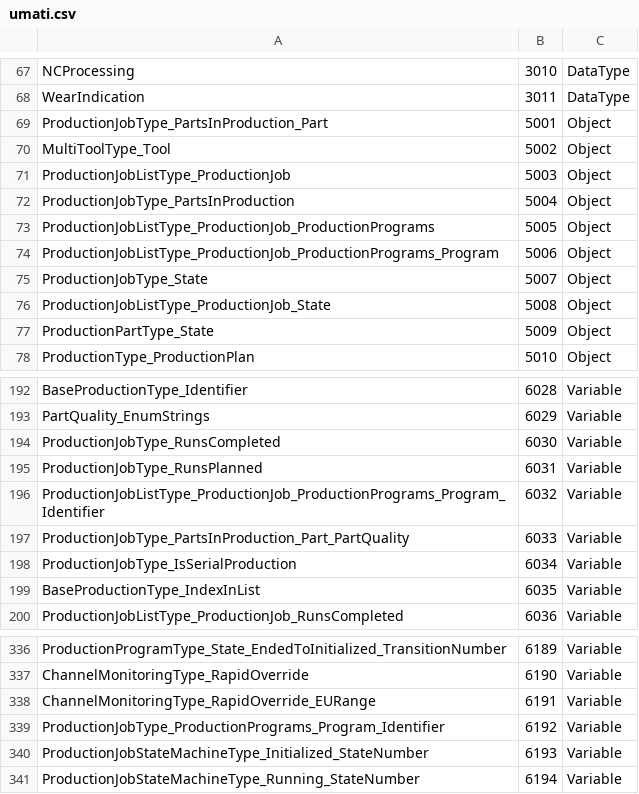
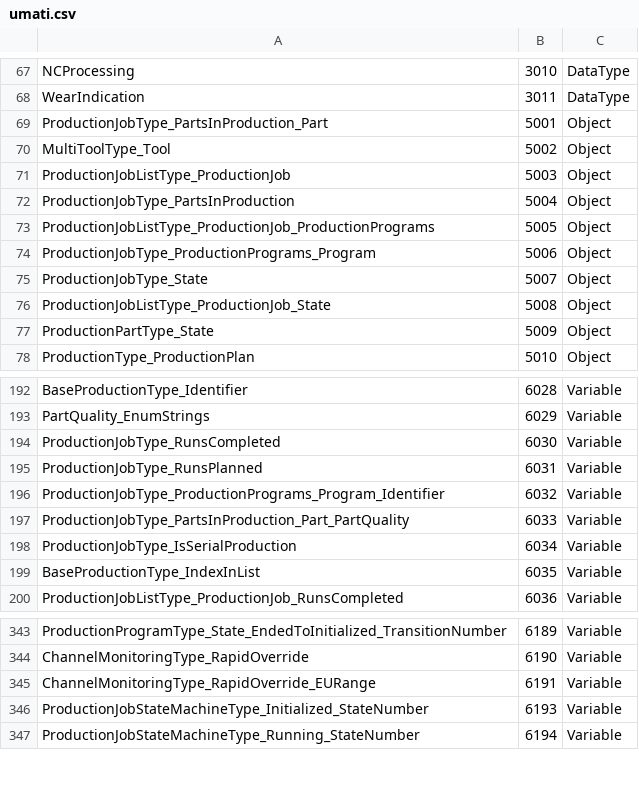
Before and after one commit to umati/Sample-Server, a CSV file: model/umati.csv, drawn as a sheet; only a part is shown, gaps mark what is left out; the diff covers the shown part only.

```diff
--- a/model/umati.csv
+++ b/model/umati.csv
@@ -73,3 +73,3 @@ ProductionJobType_PartsInProduction,5004,Object
 ProductionJobListType_ProductionJob_ProductionPrograms,5005,Object
-ProductionJobListType_ProductionJob_ProductionPrograms_Program,5006,Object
+ProductionJobType_ProductionPrograms_Program,5006,Object
 ProductionJobType_State,5007,Object
@@ -195,3 +195,3 @@ ProductionJobType_RunsCompleted,6030,Variable
 ProductionJobType_RunsPlanned,6031,Variable
-ProductionJobListType_ProductionJob_ProductionPrograms_Program_Identifier,6032,Variable
+ProductionJobType_ProductionPrograms_Program_Identifier,6032,Variable
 ProductionJobType_PartsInProduction_Part_PartQuality,6033,Variable
@@ -338,3 +345,2 @@ ChannelMonitoringType_RapidOverride,6190,Variable
 ChannelMonitoringType_RapidOverride_EURange,6191,Variable
-ProductionJobType_ProductionPrograms_Program_Identifier,6192,Variable
 ProductionJobStateMachineType_Initialized_StateNumber,6193,Variable
```
Also changed, not shown: 8 added rows, 1 removed row and 1 edited cell elsewhere in this file, model/iswexample.csv, 5 other files.
